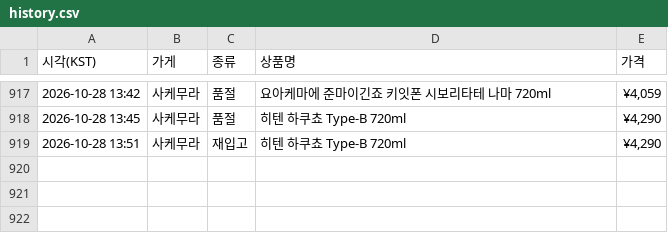
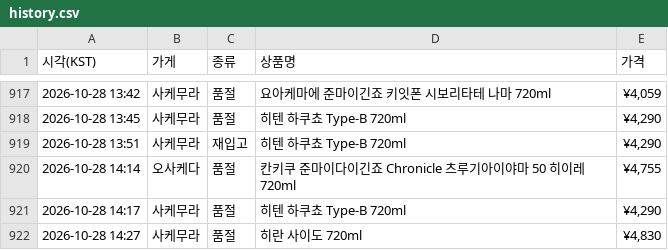
Before and after one commit to zerocustom84-alt/sake-watch, a CSV file: history.csv, drawn as a sheet; only a part is shown, gaps mark what is left out; the diff names each change by its address in the sheet, - before the commit and + after, or states it on an @@ line.

```diff
--- a/history.csv
+++ b/history.csv
+row 920: 2026-10-28 14:14 | 오사케다 | 품절 | 칸키쿠 준마이다이긴죠 Chronicle 츠루기아이야마 50 히이레 720ml | ¥4,755
+row 921: 2026-10-28 14:17 | 사케무라 | 품절 | 히텐 하쿠쵸 Type-B 720ml | ¥4,290
+row 922: 2026-10-28 14:27 | 사케무라 | 품절 | 히란 사이도 720ml | ¥4,830
```
Also changed, not shown: 2 other files.
